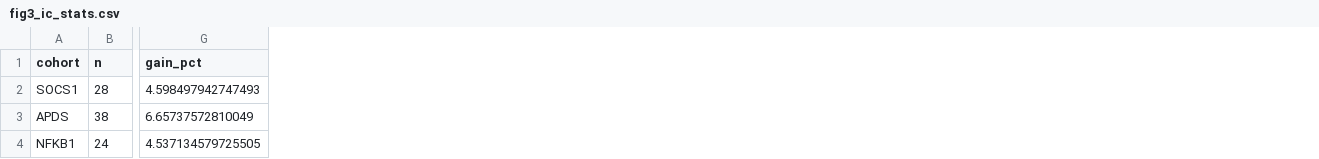
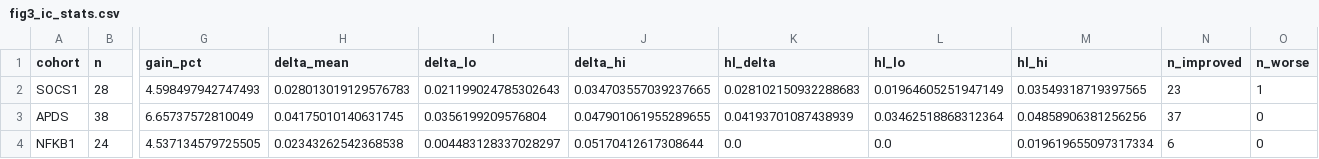
Before and after one commit to P2GX/esid4hpo-analysis, a CSV file: src/analysis/_work/fig3_ic_stats.csv, drawn as a sheet; only a part is shown, gaps mark what is left out; the diff names each change by its address in the sheet, - before the commit and + after, or states it on an @@ line.

Commit message:
analysis: Figure 3a reports mean paired ΔIC with 95% CI; add HL estimate, bootstrap CI, n_improved to ic_stats

```diff
--- a/src/analysis/_work/fig3_ic_stats.csv
+++ b/src/analysis/_work/fig3_ic_stats.csv
+column H (delta_mean), rows 2-4: 0.028013019129576783 | 0.04175010140631745 | 0.02343262542368538
+column I (delta_lo), rows 2-4: 0.021199024785302643 | 0.0356199209576804 | 0.004483128337028297
+column J (delta_hi), rows 2-4: 0.034703557039237665 | 0.047901061955289655 | 0.05170412617308644
+column K (hl_delta), rows 2-4: 0.028102150932288683 | 0.04193701087438939 | 0.0
+column L (hl_lo), rows 2-4: 0.01964605251947149 | 0.03462518868312364 | 0.0
+column M (hl_hi), rows 2-4: 0.03549318719397565 | 0.04858906381256256 | 0.019619655097317334
+column N (n_improved), rows 2-4: 23 | 37 | 6
+column O (n_worse), rows 2-4: 1 | 0 | 0
```
Also changed, not shown: 8 other files.
